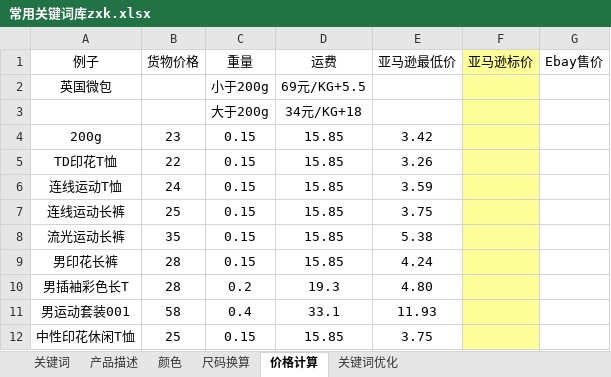
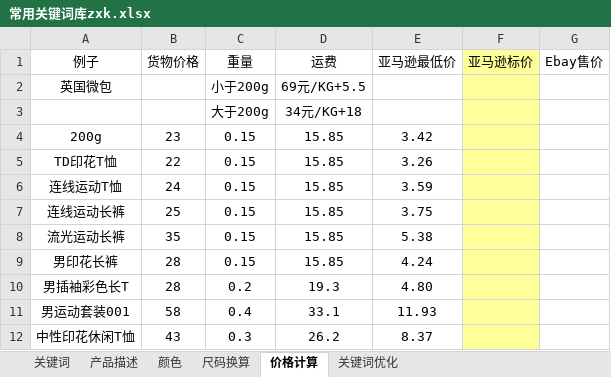
Before and after one commit to lisixinyanni/work-on-amazon, an Excel workbook: zxk/常用关键词库zxk.xlsx, sheet 价格计算, drawn as a sheet; values as stored, in another font and other column widths than the file's, no borders; the diff names each change by its address in the sheet, - before the commit and + after, or states it on an @@ line.

```diff
--- a/zxk/常用关键词库zxk.xlsx (sheet 价格计算)
+++ b/zxk/常用关键词库zxk.xlsx (sheet 价格计算)
-B12 (货物价格): 25
+B12 (货物价格): 43
-C12 (重量): 0.15
+C12 (重量): 0.3
-D12 (运费): 15.85
+D12 (运费): 26.2
-E12 (亚马逊最低价): 3.75
+E12 (亚马逊最低价): 8.37
```
Also changed, not shown: zxk/待上传/中性休闲T-Shirts.xlsm, 9 other files.
